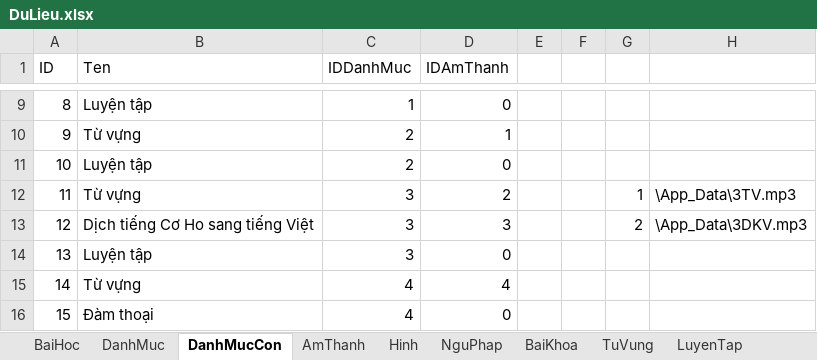
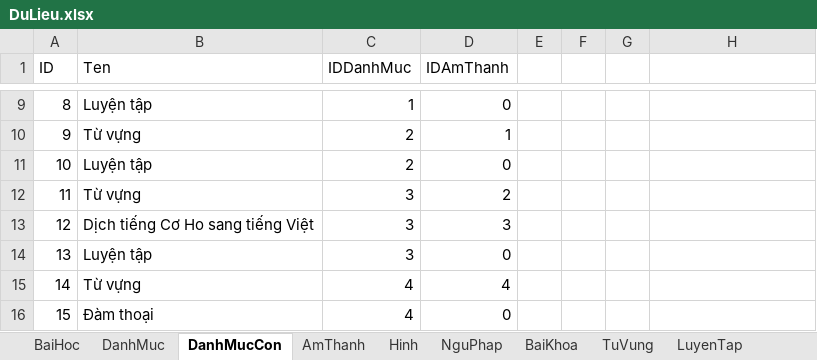
Before and after one commit to khanhvinhit/Do-An, an Excel workbook: THESIS/DuLieu.xlsx, sheet DanhMucCon, drawn as a sheet; only a part is shown, gaps mark what is left out; values as stored, in another font and other column widths than the file's, no borders; the diff names each change by its address in the sheet, - before the commit and + after, or states it on an @@ line.

```diff
--- a/THESIS/DuLieu.xlsx (sheet DanhMucCon)
+++ b/THESIS/DuLieu.xlsx (sheet DanhMucCon)
-G12: 1
+G12: (empty)
-H12: \App_Data\3TV.mp3
+H12: (empty)
-G13: 2
+G13: (empty)
-H13: \App_Data\3DKV.mp3
+H13: (empty)
```
Also changed, not shown: 6 other files.
